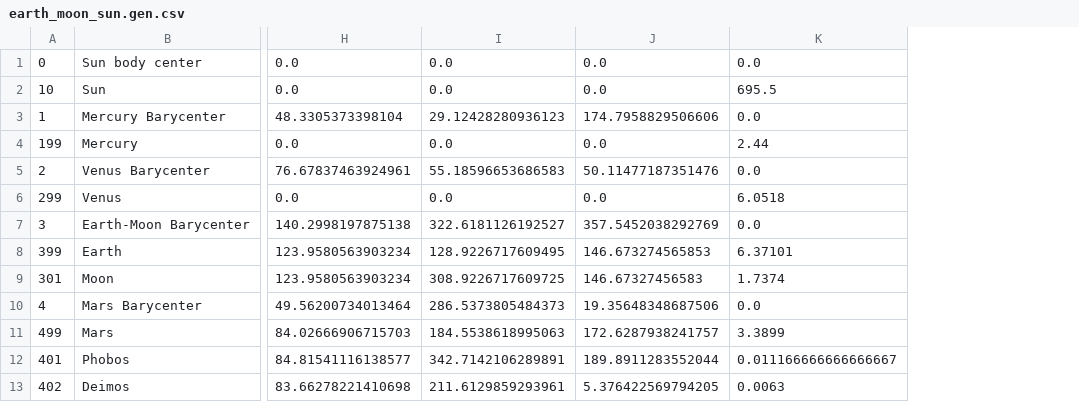
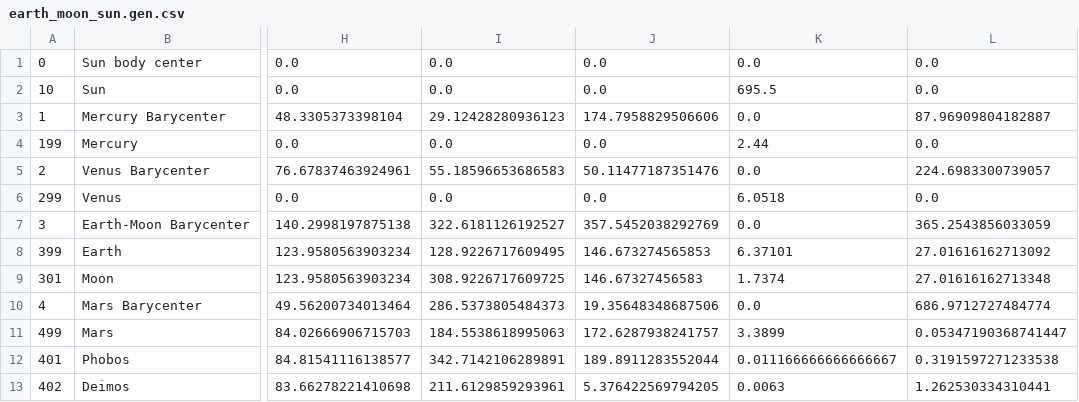
Before and after one commit to 1danielcoelho/system-viewer, a CSV file: public/body_data/heliocentric/earth_moon_sun.gen.csv, drawn as a sheet; only a part is shown, gaps mark what is left out; the diff names each change by its address in the sheet, - before the commit and + after, or states it on an @@ line.

```diff
--- a/public/body_data/heliocentric/earth_moon_sun.gen.csv
+++ b/public/body_data/heliocentric/earth_moon_sun.gen.csv
+column L, rows 1-13: 0.0 | 0.0 | 87.96909804182887 | 0.0 | 224.6983300739057 | 0.0 | 365.2543856033059 | 27.01616162713092 | 27.01616162713348 | 686.9712727484774 | 0.05347190368741447 | 0.3191597271233538 | 1.262530334310441
```
Also changed, not shown: public/body_data/heliocentric/planets_moons.gen.csv, 4 other files.
